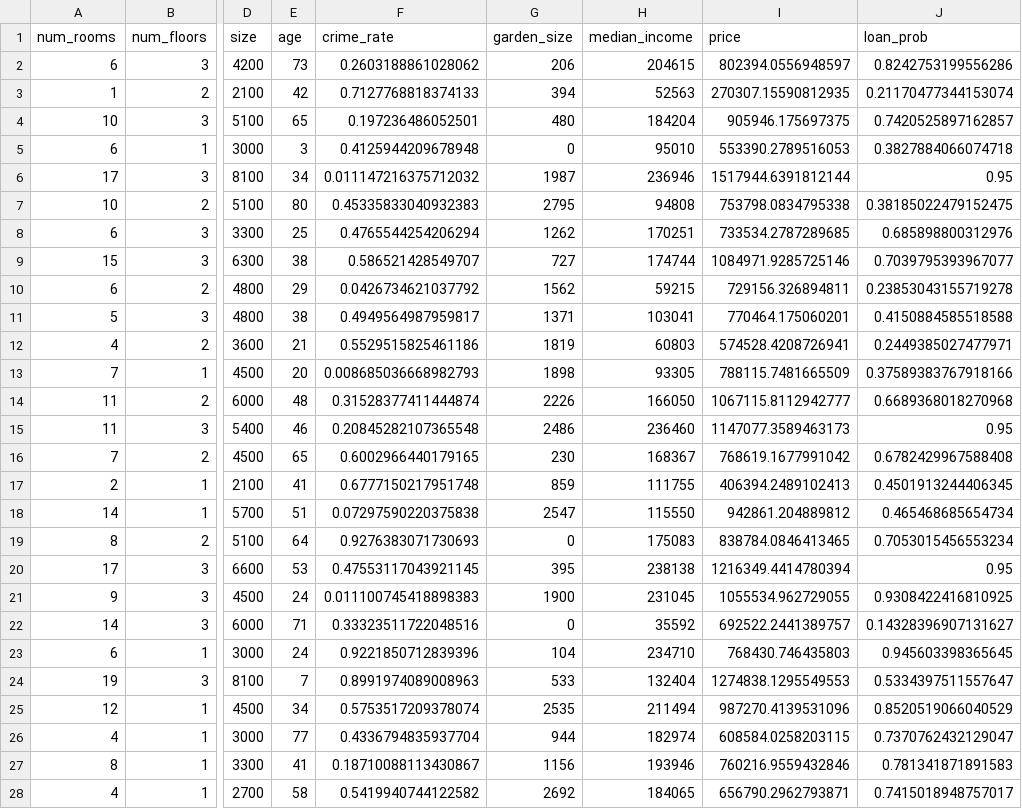
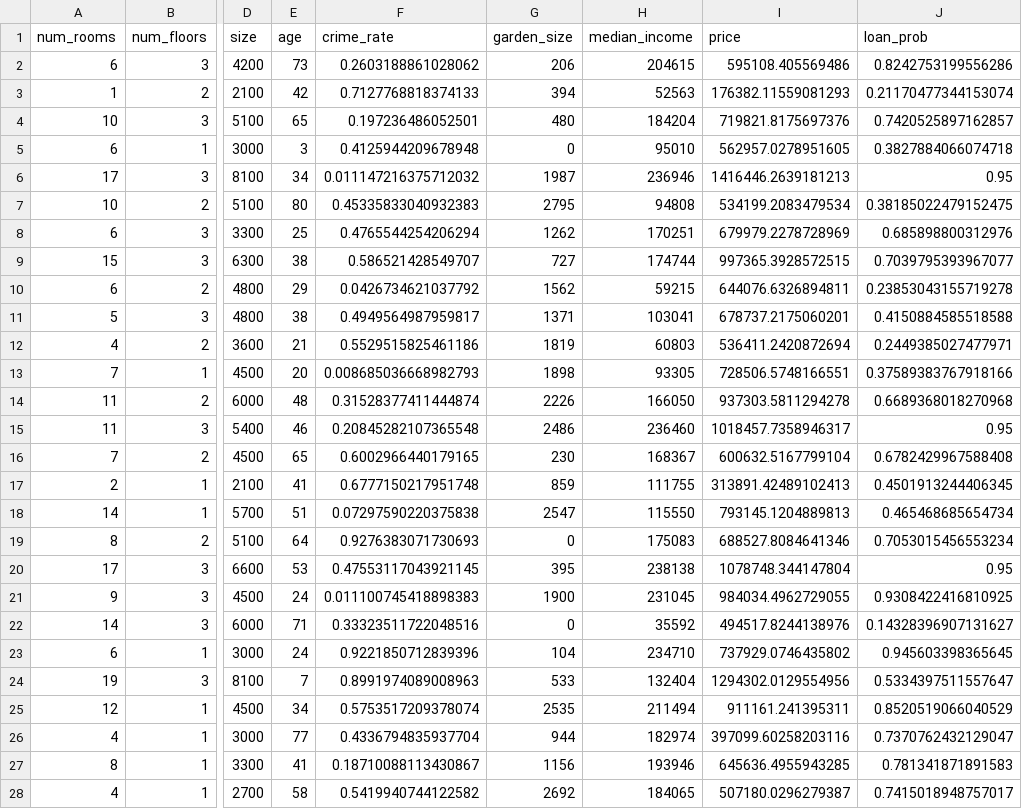
Before and after one commit to ibadrather/pytorch_learn, a CSV file: Part_17_Multi_Input_Multi_Output_pytorch/housing_dataset_fabricated.csv, drawn as a sheet; only a part is shown, gaps mark what is left out; the diff covers the shown part only; the diff names each change by its address in the sheet, - before the commit and + after, or states it on an @@ line.

Commit message:
working on housing data

```diff
--- a/Part_17_Multi_Input_Multi_Output_pytorch/housing_dataset_fabricated.csv
+++ b/Part_17_Multi_Input_Multi_Output_pytorch/housing_dataset_fabricated.csv
-I2 (price): 802394.0556948597
+I2 (price): 595108.405569486
-I3 (price): 270307.15590812935
+I3 (price): 176382.11559081293
-I4 (price): 905946.175697375
+I4 (price): 719821.8175697376
-I5 (price): 553390.2789516053
+I5 (price): 562957.0278951605
-I6 (price): 1517944.6391812144
+I6 (price): 1416446.2639181213
-I7 (price): 753798.0834795338
+I7 (price): 534199.2083479534
-I8 (price): 733534.2787289685
+I8 (price): 679979.2278728969
-I9 (price): 1084971.9285725146
+I9 (price): 997365.3928572515
-I10 (price): 729156.326894811
+I10 (price): 644076.6326894811
-I11 (price): 770464.175060201
+I11 (price): 678737.2175060201
-I12 (price): 574528.4208726941
+I12 (price): 536411.2420872694
-I13 (price): 788115.7481665509
+I13 (price): 728506.5748166551
-I14 (price): 1067115.8112942777
+I14 (price): 937303.5811294278
-I15 (price): 1147077.3589463173
+I15 (price): 1018457.7358946317
-I16 (price): 768619.1677991042
+I16 (price): 600632.5167799104
-I17 (price): 406394.2489102413
+I17 (price): 313891.42489102413
-I18 (price): 942861.204889812
+I18 (price): 793145.1204889813
-I19 (price): 838784.0846413465
+I19 (price): 688527.8084641346
-I20 (price): 1216349.4414780394
+I20 (price): 1078748.344147804
-I21 (price): 1055534.962729055
+I21 (price): 984034.4962729055
-I22 (price): 692522.2441389757
+I22 (price): 494517.8244138976
-I23 (price): 768430.746435803
+I23 (price): 737929.0746435802
-I24 (price): 1274838.1295549553
+I24 (price): 1294302.0129554956
-I25 (price): 987270.4139531096
+I25 (price): 911161.241395311
-I26 (price): 608584.0258203115
+I26 (price): 397099.60258203116
-I27 (price): 760216.9559432846
+I27 (price): 645636.4955943285
-I28 (price): 656790.2962793871
+I28 (price): 507180.0296279387
```
Also changed, not shown: 73 edited cells elsewhere in this file, 1 other file.
